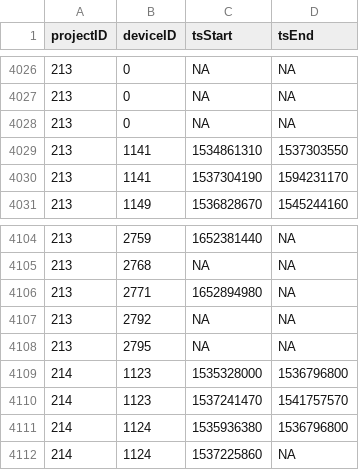
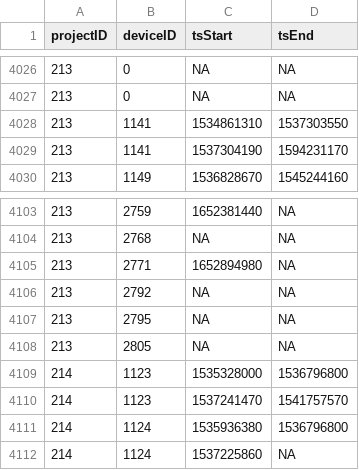
Before and after one commit to MotusWTS/motus-metadata-history, a CSV file: receiver_deployments.csv, drawn as a sheet; only a part is shown, gaps mark what is left out.

```diff
--- a/receiver_deployments.csv
+++ b/receiver_deployments.csv
@@ -4027,3 +4027,2 @@
 213,0,NA,NA
-213,0,NA,NA
 213,1141,1534861310,1537303550
@@ -4108,2 +4107,3 @@
 213,2795,NA,NA
+213,2805,NA,NA
 214,1123,1535328000,1536796800
```
Also changed, not shown: 1 other file.
